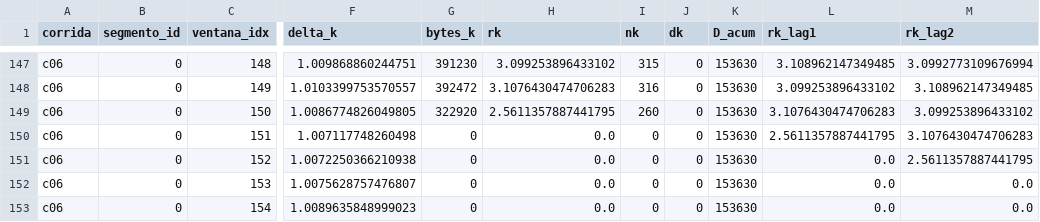
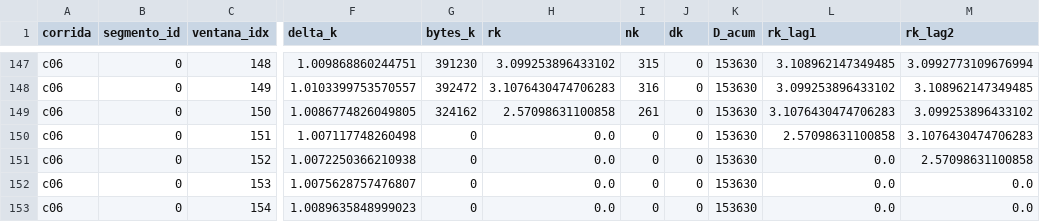
Before and after one commit to SKing25/IPERF3-y-ML, a CSV file: datos/c06/c06_ventanas.csv, drawn as a sheet; only a part is shown, gaps mark what is left out; the diff names each change by its address in the sheet, - before the commit and + after, or states it on an @@ line.

Commit message:
Usa do más datos

```diff
--- a/datos/c06/c06_ventanas.csv
+++ b/datos/c06/c06_ventanas.csv
-G149 (bytes_k): 322920
+G149 (bytes_k): 324162
-H149 (rk): 2.5611357887441795
+H149 (rk): 2.57098631100858
-I149 (nk): 260
+I149 (nk): 261
-L150 (rk_lag1): 2.5611357887441795
+L150 (rk_lag1): 2.57098631100858
-M151 (rk_lag2): 2.5611357887441795
+M151 (rk_lag2): 2.57098631100858
```
Also changed, not shown: datos/dataset_completo_ventanas.csv, 20 other files.
